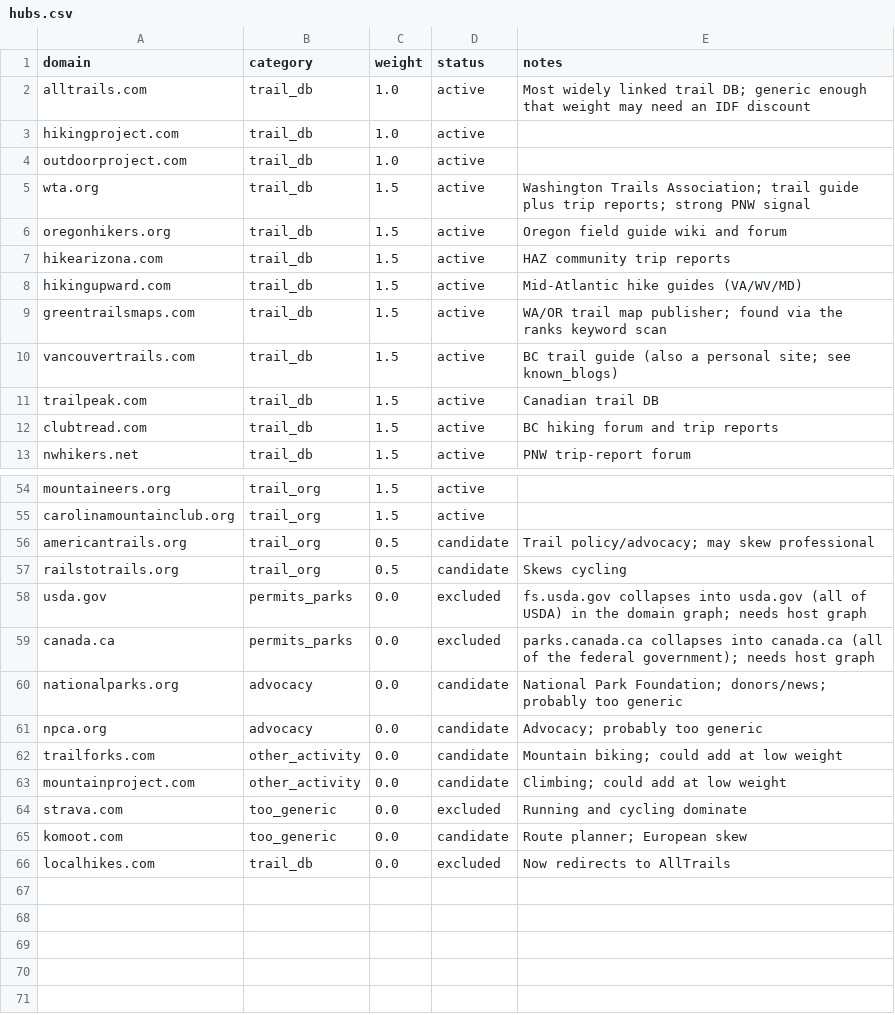
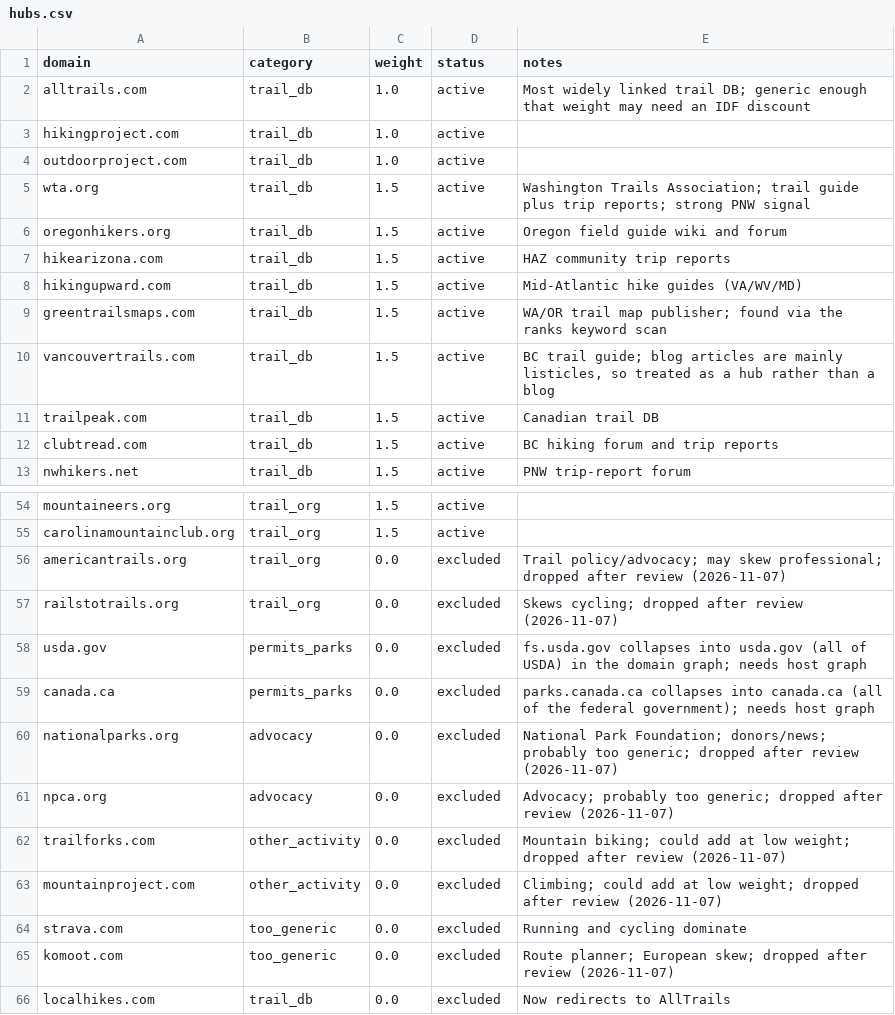
Before and after one commit to hikeratlas/cc-crawler, a CSV file: data/hubs.csv, drawn as a sheet; only a part is shown, gaps mark what is left out.

```diff
--- a/data/hubs.csv
+++ b/data/hubs.csv
@@ -9,3 +9,3 @@ hikingupward.com,trail_db,1.5,active,Mid-Atlantic hike guides (VA/WV/MD)
 greentrailsmaps.com,trail_db,1.5,active,WA/OR trail map publisher; found via the ranks keyword scan
-vancouvertrails.com,trail_db,1.5,active,BC trail guide (also a personal site; see known_blogs)
+vancouvertrails.com,trail_db,1.5,active,"BC trail guide; blog articles are mainly listicles, so treated as a hub rather than a blog"
 trailpeak.com,trail_db,1.5,active,Canadian trail DB
@@ -55,12 +55,12 @@ mountaineers.org,trail_org,1.5,active,
 carolinamountainclub.org,trail_org,1.5,active,
-americantrails.org,trail_org,0.5,candidate,Trail policy/advocacy; may skew professional
-railstotrails.org,trail_org,0.5,candidate,Skews cycling
+americantrails.org,trail_org,0.0,excluded,Trail policy/advocacy; may skew professional; dropped after review (2026-11-07)
+railstotrails.org,trail_org,0.0,excluded,Skews cycling; dropped after review (2026-11-07)
 usda.gov,permits_parks,0.0,excluded,fs.usda.gov collapses into usda.gov (all of USDA) in the domain graph; needs host graph
 canada.ca,permits_parks,0.0,excluded,parks.canada.ca collapses into canada.ca (all of the federal government); needs host graph
-nationalparks.org,advocacy,0.0,candidate,National Park Foundation; donors/news; probably too generic
-npca.org,advocacy,0.0,candidate,Advocacy; probably too generic
-trailforks.com,other_activity,0.0,candidate,Mountain biking; could add at low weight
-mountainproject.com,other_activity,0.0,candidate,Climbing; could add at low weight
+nationalparks.org,advocacy,0.0,excluded,National Park Foundation; donors/news; probably too generic; dropped after review (2026-11-07)
+npca.org,advocacy,0.0,excluded,Advocacy; probably too generic; dropped after review (2026-11-07)
+trailforks.com,other_activity,0.0,excluded,Mountain biking; could add at low weight; dropped after review (2026-11-07)
+mountainproject.com,other_activity,0.0,excluded,Climbing; could add at low weight; dropped after review (2026-11-07)
 strava.com,too_generic,0.0,excluded,Running and cycling dominate
-komoot.com,too_generic,0.0,candidate,Route planner; European skew
+komoot.com,too_generic,0.0,excluded,Route planner; European skew; dropped after review (2026-11-07)
 localhikes.com,trail_db,0.0,excluded,Now redirects to AllTrails
```
Also changed, not shown: data/eval/known_blogs.csv, data/eval/negatives.csv, 3 other files.
